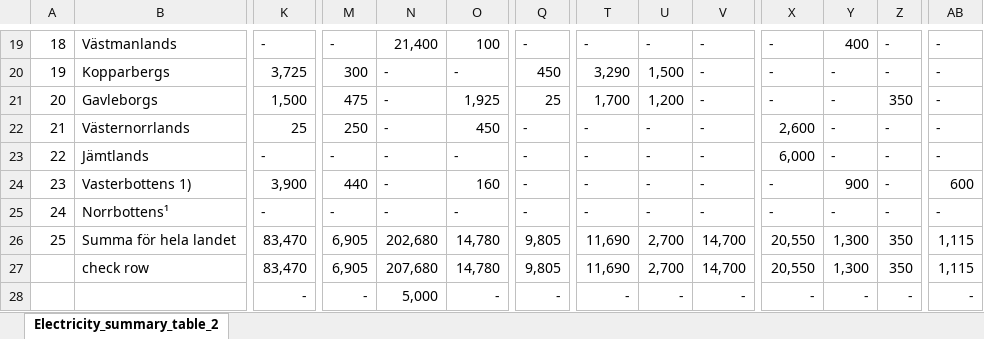
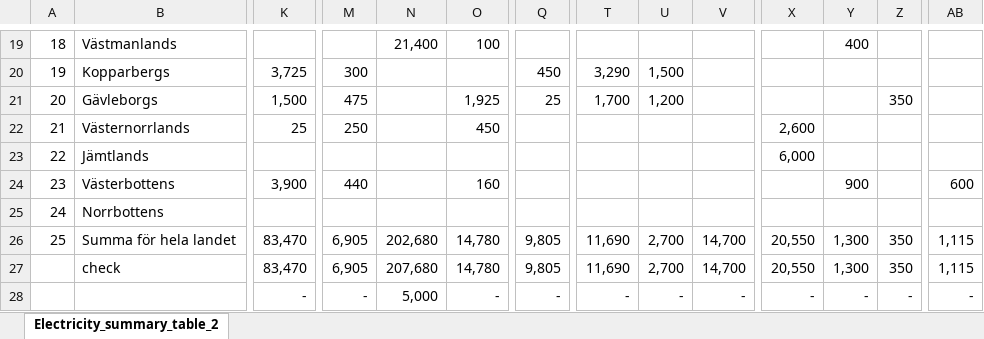
Before and after one commit to j-jayes/sweden-electrification-committee, an Excel workbook: data/Electricity_summary_table_2.xlsx, sheet Electricity_summary_table_2, drawn as a sheet; only a part is shown, gaps mark what is left out; values as stored, in another font and other column widths than the file's, no borders; the diff covers the shown part only; the diff names each change by its address in the sheet, - before the commit and + after, or states it on an @@ line.

```diff
--- a/data/Electricity_summary_table_2.xlsx (sheet Electricity_summary_table_2)
+++ b/data/Electricity_summary_table_2.xlsx (sheet Electricity_summary_table_2)
-K19: -
+K19: (empty)
-M19: -
+M19: (empty)
-Q19: -
+Q19: (empty)
-T19: -
+T19: (empty)
-U19: -
+U19: (empty)
-V19:V25: -
+V19:V25: (empty)
-X19:X21: -
+X19:X21: (empty)
-Z19:Z20: -
+Z19:Z20: (empty)
-AB19:AB23: -
+AB19:AB23: (empty)
-N20:N25: -
+N20:N25: (empty)
-O20: -
+O20: (empty)
-Y20:Y23: -
+Y20:Y23: (empty)
-B21: Gavleborgs
+B21: Gävleborgs
-Q22:Q25: -
+Q22:Q25: (empty)
-T22:T25: -
+T22:T25: (empty)
-U22:U25: -
+U22:U25: (empty)
-Z22:Z25: -
+Z22:Z25: (empty)
-K23: -
+K23: (empty)
-M23: -
+M23: (empty)
-O23: -
+O23: (empty)
-B24: Vasterbottens 1)
+B24: Västerbottens
-X24:X25: -
+X24:X25: (empty)
-B25: Norrbottens¹
+B25: Norrbottens
-K25: -
+K25: (empty)
-M25: -
+M25: (empty)
-O25: -
+O25: (empty)
-Y25: -
+Y25: (empty)
-AB25: -
+AB25: (empty)
-B27: check row
+B27: check
```
Also changed, not shown: 170 edited cells elsewhere in this sheet, data/Electricity_summary_table_2_codebook.xlsx, data/lan_name_lookup.xlsx, 37 other files.
